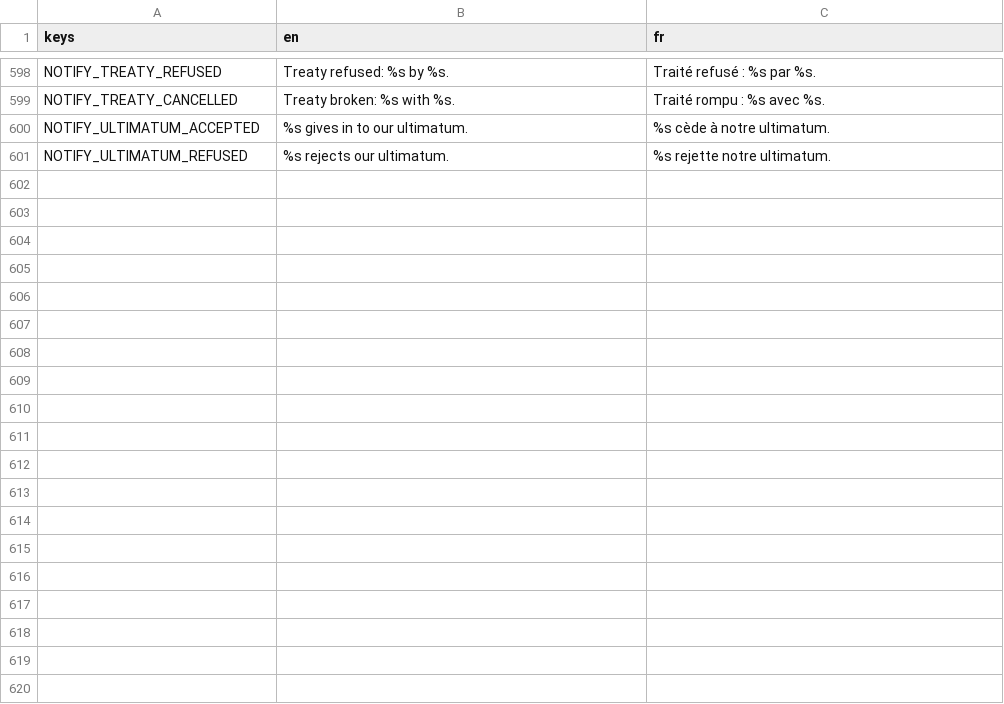
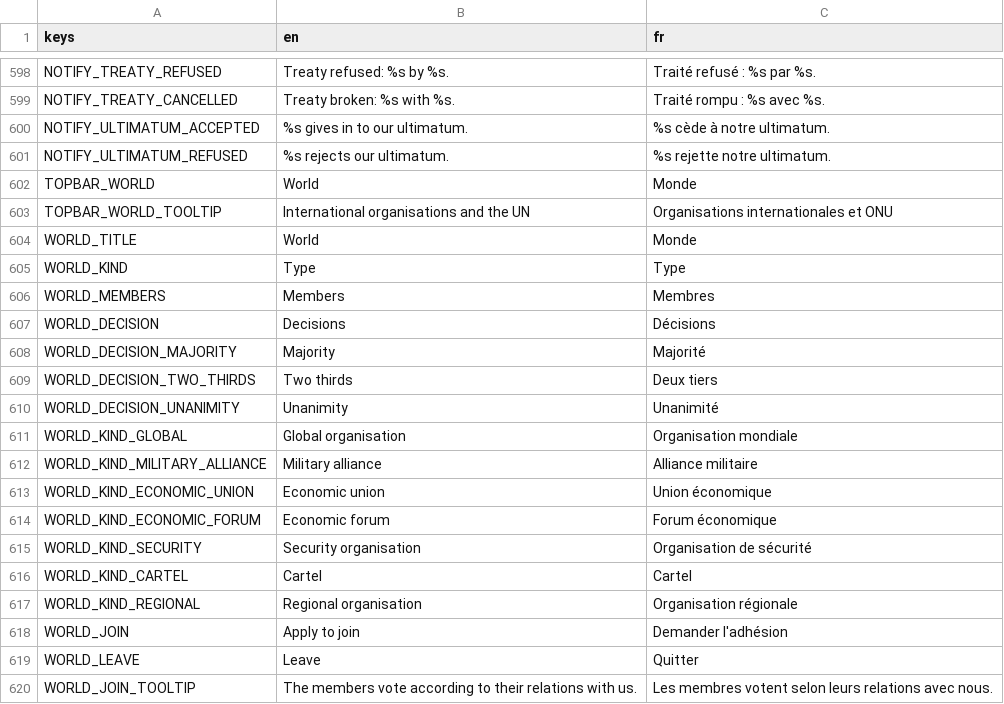
Before and after one commit to Chronos8001/Statecraft, a CSV file: data/localization/ui.csv, drawn as a sheet; only a part is shown, gaps mark what is left out; the diff covers the shown part only.

Commit message:
feat(ui): ajouter le panneau Monde

```diff
--- a/data/localization/ui.csv
+++ b/data/localization/ui.csv
@@ -601 +601,20 @@ NOTIFY_ULTIMATUM_ACCEPTED,%s gives in to our ultimatum.,%s cède à notre ultima
 NOTIFY_ULTIMATUM_REFUSED,%s rejects our ultimatum.,%s rejette notre ultimatum.
+TOPBAR_WORLD,World,Monde
+TOPBAR_WORLD_TOOLTIP,"International organisations and the UN","Organisations internationales et ONU"
+WORLD_TITLE,World,Monde
+WORLD_KIND,Type,Type
+WORLD_MEMBERS,Members,Membres
+WORLD_DECISION,Decisions,Décisions
+WORLD_DECISION_MAJORITY,Majority,Majorité
+WORLD_DECISION_TWO_THIRDS,Two thirds,Deux tiers
+WORLD_DECISION_UNANIMITY,Unanimity,Unanimité
+WORLD_KIND_GLOBAL,Global organisation,Organisation mondiale
+WORLD_KIND_MILITARY_ALLIANCE,Military alliance,Alliance militaire
+WORLD_KIND_ECONOMIC_UNION,Economic union,Union économique
+WORLD_KIND_ECONOMIC_FORUM,Economic forum,Forum économique
+WORLD_KIND_SECURITY,Security organisation,Organisation de sécurité
+WORLD_KIND_CARTEL,Cartel,Cartel
+WORLD_KIND_REGIONAL,Regional organisation,Organisation régionale
+WORLD_JOIN,Apply to join,Demander l'adhésion
+WORLD_LEAVE,Leave,Quitter
+WORLD_JOIN_TOOLTIP,The members vote according to their relations with us.,Les membres votent selon leurs relations avec nous.
```
Also changed, not shown: 30 added rows elsewhere in this file, 7 other files.
